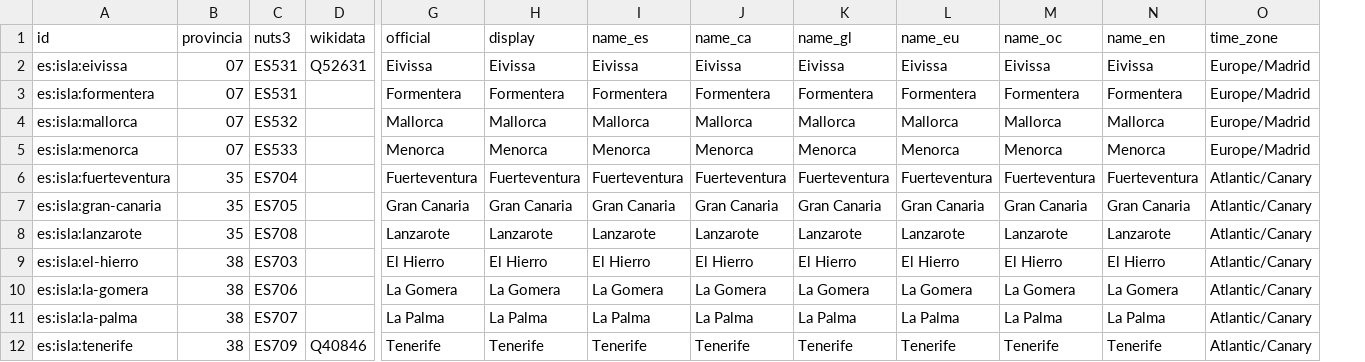
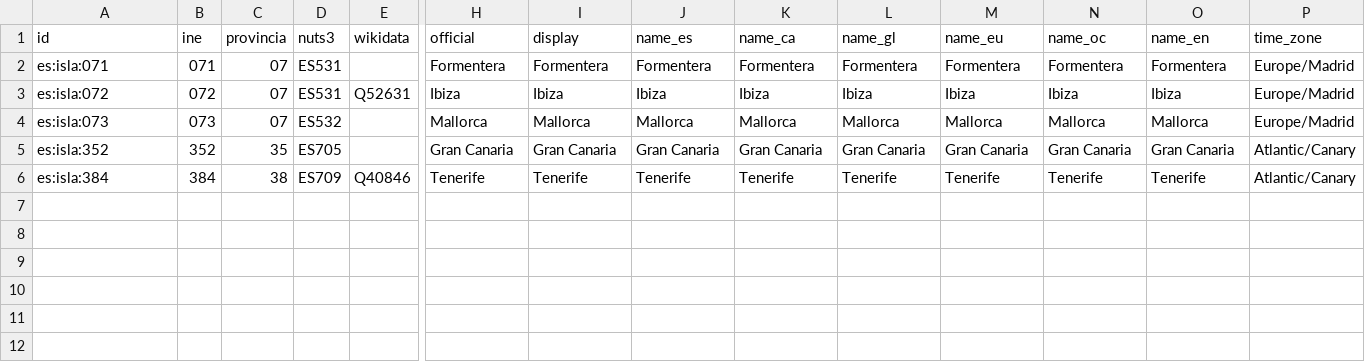
Before and after one commit to alertapublica/territorios-es, a CSV file: pruebas/datos/islas.csv, drawn as a sheet; only a part is shown, gaps mark what is left out; removed rows and columns are numbered as before the commit, all else as after; rows hold the shown columns only; the diff names each change by its address in the sheet, - before the commit and + after, or states it on an @@ line.

Commit message:
Islas con código, nombre y municipios del INE; cambios de nombre del año; capitales de opob; licencia CC BY 4.0 del INE; revisión de fuentes y proyectos en el diseño

```diff
--- a/pruebas/datos/islas.csv
+++ b/pruebas/datos/islas.csv
+column B (ine), row 2: 071; rows 4-6: 073 | 352 | 384
-row 2: es:isla:eivissa | 07 | ES531 | Q52631 | Eivissa | Eivissa | Eivissa | Eivissa | Eivissa | Eivissa | Eivissa | Eivissa | Europe/Madrid
-A2 (id): es:isla:formentera
+A2 (id): es:isla:071
+row 3: es:isla:072 | 072 | 07 | ES531 | Q52631 | Ibiza | Ibiza | Ibiza | Ibiza | Ibiza | Ibiza | Ibiza | Ibiza | Europe/Madrid
-A4 (id): es:isla:mallorca
+A4 (id): es:isla:073
-row 5: es:isla:menorca | 07 | ES533 |  | Menorca | Menorca | Menorca | Menorca | Menorca | Menorca | Menorca | Menorca | Europe/Madrid
-row 6: es:isla:fuerteventura | 35 | ES704 |  | Fuerteventura | Fuerteventura | Fuerteventura | Fuerteventura | Fuerteventura | Fuerteventura | Fuerteventura | Fuerteventura | Atlantic/Canary
-A5 (id): es:isla:gran-canaria
+A5 (id): es:isla:352
-row 8: es:isla:lanzarote | 35 | ES708 |  | Lanzarote | Lanzarote | Lanzarote | Lanzarote | Lanzarote | Lanzarote | Lanzarote | Lanzarote | Atlantic/Canary
-row 9: es:isla:el-hierro | 38 | ES703 |  | El Hierro | El Hierro | El Hierro | El Hierro | El Hierro | El Hierro | El Hierro | El Hierro | Atlantic/Canary
-row 10: es:isla:la-gomera | 38 | ES706 |  | La Gomera | La Gomera | La Gomera | La Gomera | La Gomera | La Gomera | La Gomera | La Gomera | Atlantic/Canary
-row 11: es:isla:la-palma | 38 | ES707 |  | La Palma | La Palma | La Palma | La Palma | La Palma | La Palma | La Palma | La Palma | Atlantic/Canary
-A6 (id): es:isla:tenerife
+A6 (id): es:isla:384
```
Also changed, not shown: fuentes/islas.csv, fuentes/partes-bilingues.csv, 20 other files.
